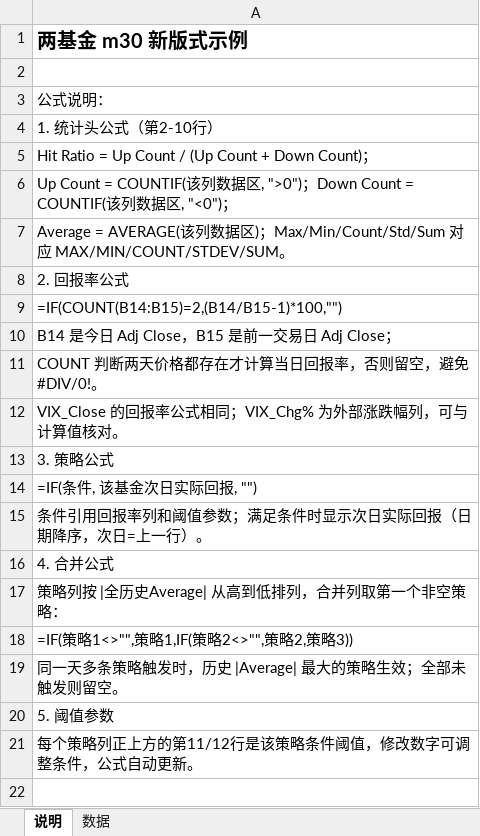
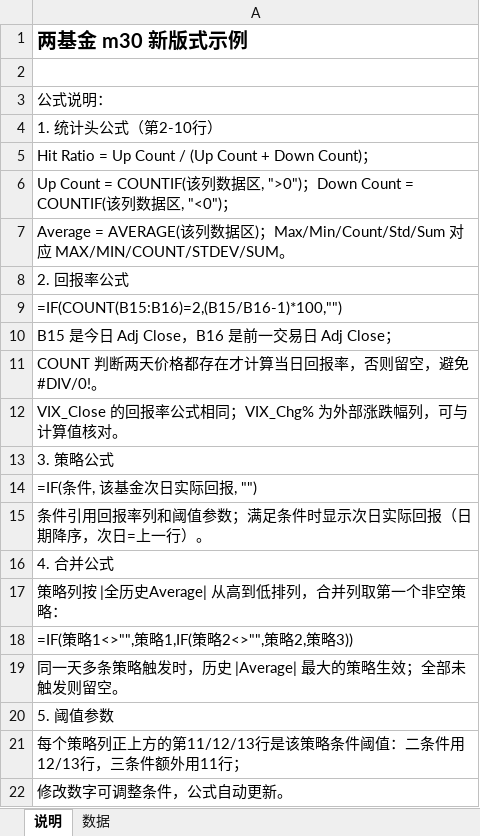
Before and after one commit to iqila0629-gif/ETFs, an Excel workbook: 04_结果/示例审批/两基金_m30新版式示例_公式说明版.xlsx, sheet 说明, drawn as a sheet; values as stored, in another font and other column widths than the file's, no borders; the diff names each change by its address in the sheet, - before the commit and + after, or states it on an @@ line.

```diff
--- a/04_结果/示例审批/两基金_m30新版式示例_公式说明版.xlsx (sheet 说明)
+++ b/04_结果/示例审批/两基金_m30新版式示例_公式说明版.xlsx (sheet 说明)
-A9: =IF(COUNT(B14:B15)=2,(B14/B15-1)*100,"")
+A9: =IF(COUNT(B15:B16)=2,(B15/B16-1)*100,"")
-A10: B14 是今日 Adj Close，B15 是前一交易日 Adj Close；
+A10: B15 是今日 Adj Close，B16 是前一交易日 Adj Close；
-A21: …上方的第11/12行是该策略条件阈值，修改数字可调整条件，公式自动更新。
+A21: …上方的第11/12/13行是该策略条件阈值：二条件用12/13行，三条件额外用11行；
+row 22: 修改数字可调整条件，公式自动更新。
```
Also changed, not shown: sheet 数据, 1 other file.
